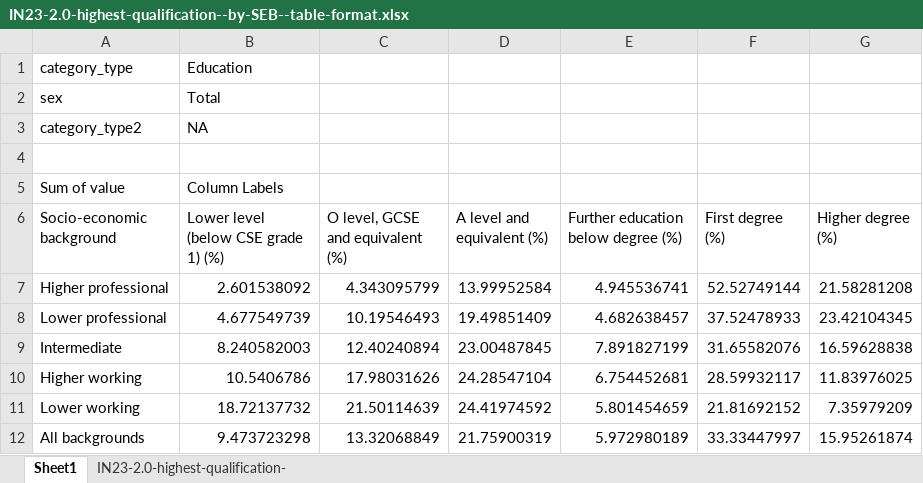
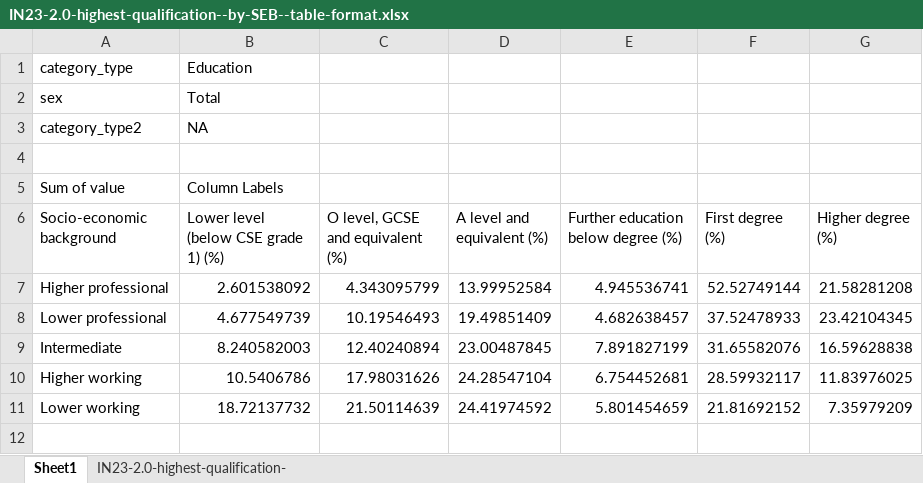
Before and after one commit to ukgov-equality-hub/smc-son, an Excel workbook: son/content/intermediate_outcomes/routes_into_work_(16_to_29_years)/highest_qualification/2.0/IN23-2.0-highest-qualification--by-SEB--table-format.xlsx, sheet Sheet1, drawn as a sheet; values as stored, in another font and other column widths than the file's, no borders; the diff names each change by its address in the sheet, - before the commit and + after, or states it on an @@ line.

Commit message:
SON24 new content: Charts and tables: IN23: Highest qualification: Review mark-ups

```diff
--- a/son/content/intermediate_outcomes/routes_into_work_(16_to_29_years)/highest_qualification/2.0/IN23-2.0-highest-qualification--by-SEB--table-format.xlsx (sheet Sheet1)
+++ b/son/content/intermediate_outcomes/routes_into_work_(16_to_29_years)/highest_qualification/2.0/IN23-2.0-highest-qualification--by-SEB--table-format.xlsx (sheet Sheet1)
-row 12: All backgrounds | 9.473723298 | 13.32068849 | 21.75900319 | 5.972980189 | 33.33447997 | 15.95261874
```
Also changed, not shown: 3 other files.
